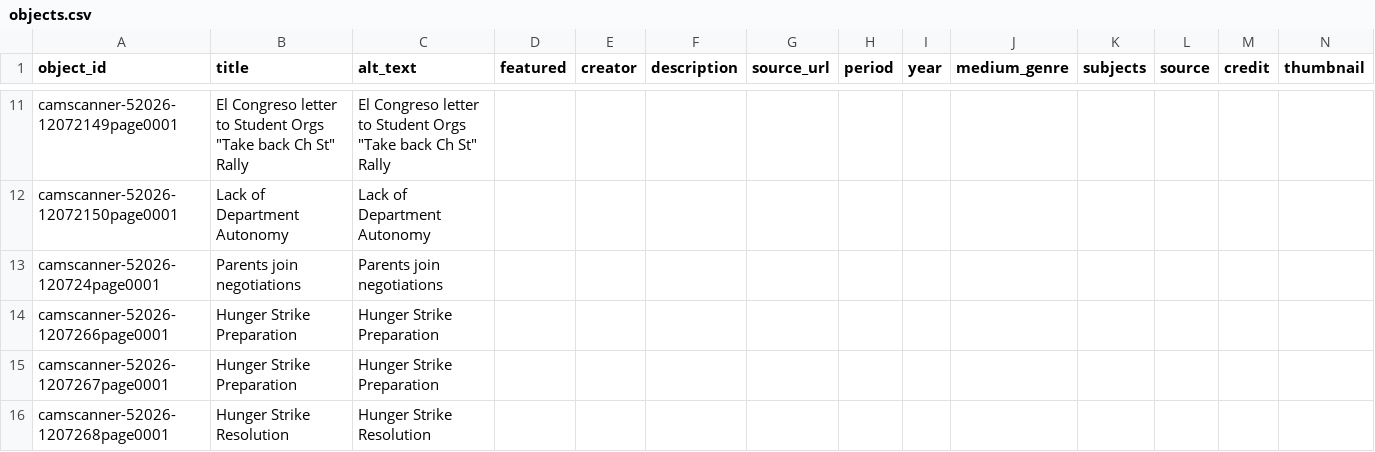
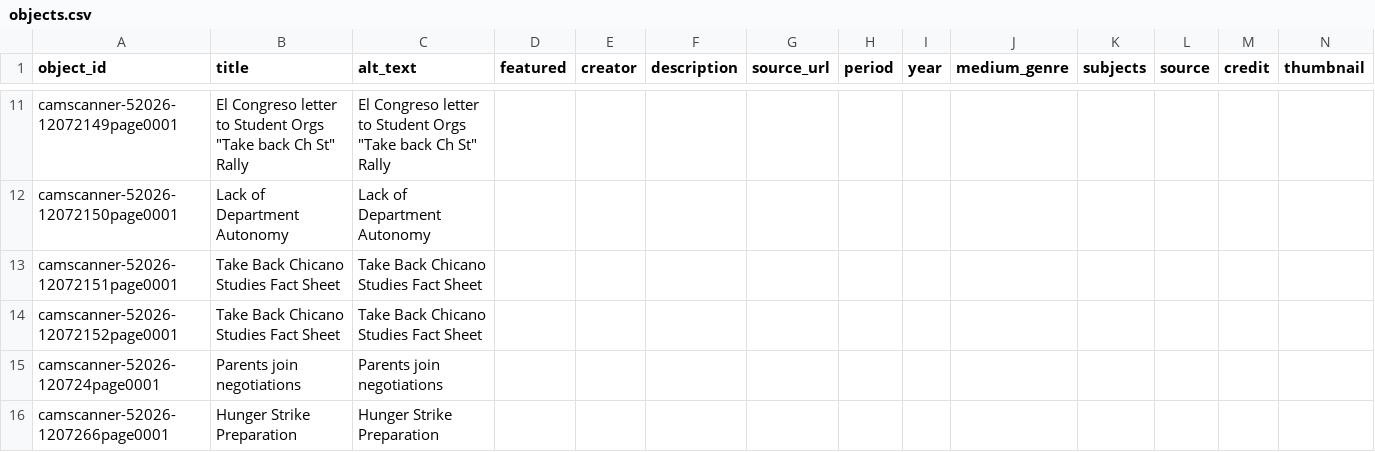
Before and after one commit to jessepreciadoo/90s-chicanos, a CSV file: telar-content/spreadsheets/objects.csv, drawn as a sheet; only a part is shown, gaps mark what is left out; the shorter side is filled out with more unchanged rows; rows hold the shown columns only; the diff names each change by its address in the sheet, - before the commit and + after, or states it on an @@ line.

Commit message:
Add camscanner-52026-12072151page0001, camscanner-52026-12072152page0001 via Telar Compositor [skip ci]

```diff
--- a/telar-content/spreadsheets/objects.csv
+++ b/telar-content/spreadsheets/objects.csv
+row 13: camscanner-52026-12072151page0001 | Take Back Chicano Studies Fact Sheet | Take Back Chicano Studies Fact Sheet
+row 14: camscanner-52026-12072152page0001 | Take Back Chicano Studies Fact Sheet | Take Back Chicano Studies Fact Sheet
```
Also changed, not shown: 2 other files.
